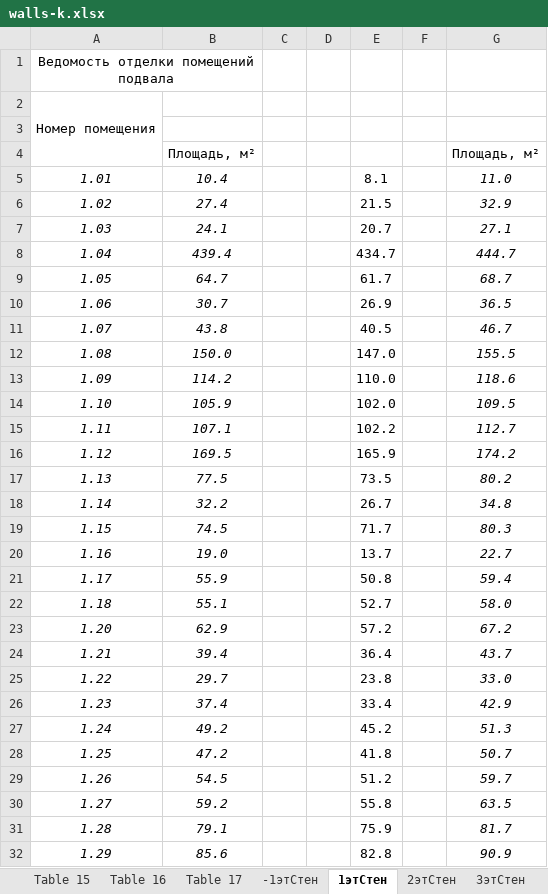
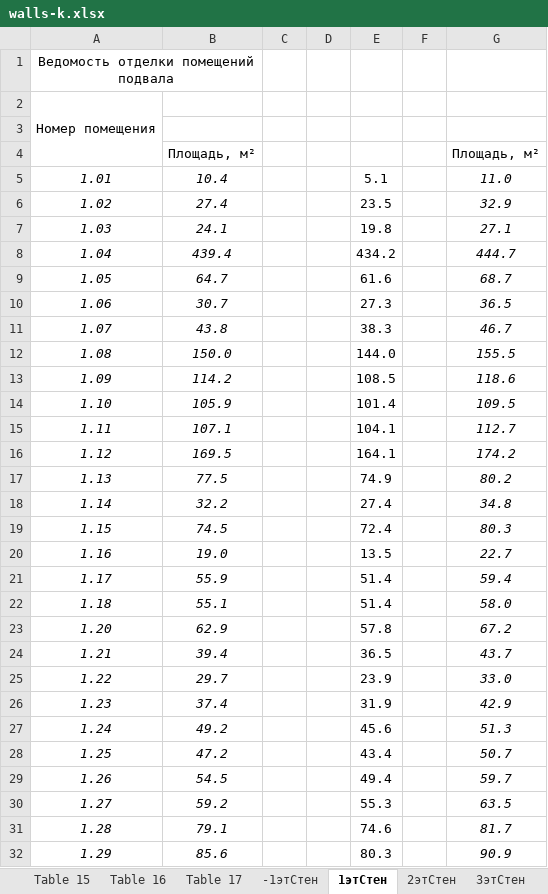
Before and after one commit to Ankkord/projects_schools-school_1-, an Excel workbook: kronshtatsky/walls/walls-k.xlsx, sheet 1этСтен, drawn as a sheet; only a part is shown; values as stored, in another font and other column widths than the file's, no borders; the diff covers the shown part only; the diff names each change by its address in the sheet, - before the commit and + after, or states it on an @@ line.

```diff
--- a/kronshtatsky/walls/walls-k.xlsx (sheet 1этСтен)
+++ b/kronshtatsky/walls/walls-k.xlsx (sheet 1этСтен)
-E5: 8.1
+E5: 5.1
-E6: 21.5
+E6: 23.5
-E7: 20.7
+E7: 19.8
-E8: 434.7
+E8: 434.2
-E9: 61.7
+E9: 61.6
-E10: 26.9
+E10: 27.3
-E11: 40.5
+E11: 38.3
-E12: 147.0
+E12: 144.0
-E13: 110.0
+E13: 108.5
-E14: 102.0
+E14: 101.4
-E15: 102.2
+E15: 104.1
-E16: 165.9
+E16: 164.1
-E17: 73.5
+E17: 74.9
-E18: 26.7
+E18: 27.4
-E19: 71.7
+E19: 72.4
-E20: 13.7
+E20: 13.5
-E21: 50.8
+E21: 51.4
-E22: 52.7
+E22: 51.4
-E23: 57.2
+E23: 57.8
-E24: 36.4
+E24: 36.5
-E25: 23.8
+E25: 23.9
-E26: 33.4
+E26: 31.9
-E27: 45.2
+E27: 45.6
-E28: 41.8
+E28: 43.4
-E29: 51.2
+E29: 49.4
-E30: 55.8
+E30: 55.3
-E31: 75.9
+E31: 74.6
-E32: 82.8
+E32: 80.3
```
Also changed, not shown: 53 edited cells elsewhere in this sheet, sheet 2этСтен, sheet -1этСтен, kronshtatsky/floors/floor_table.xlsx, 25 other files.
